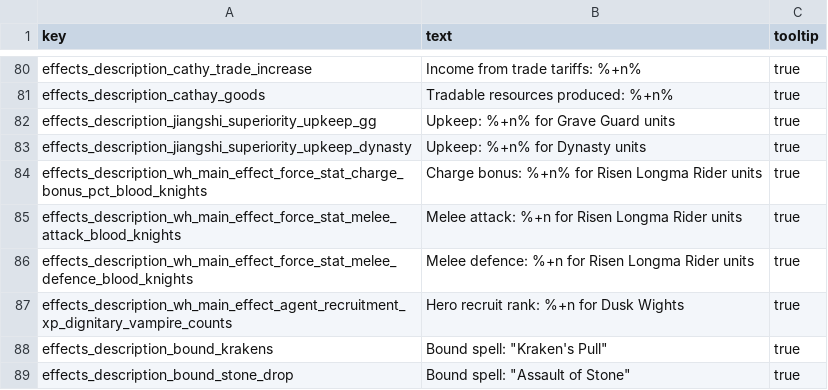
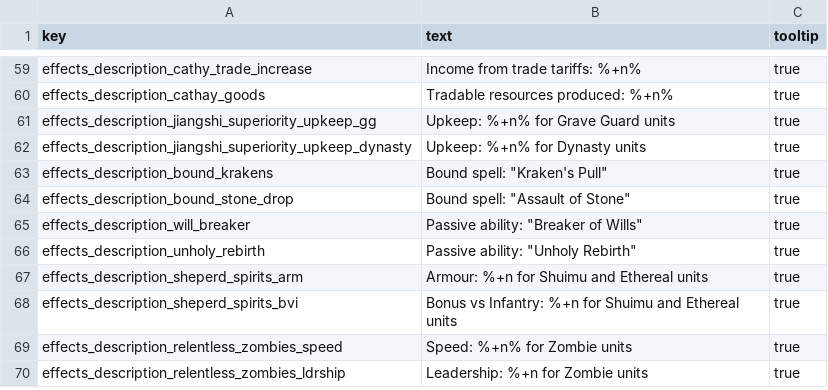
Before and after one commit to RhoxGSAINT/Dynasty-of-the-Damned, a TSV file: text/db/!!jiang_skill_tech_effects.loc.tsv, drawn as a sheet; only a part is shown, gaps mark what is left out; the shorter side is filled out with more unchanged rows; the diff covers the shown part only.

```diff
--- a/text/db/!!jiang_skill_tech_effects.loc.tsv
+++ b/text/db/!!jiang_skill_tech_effects.loc.tsv
@@ -83,6 +62,2 @@ effects_description_jiangshi_superiority_upkeep_gg	Upkeep: %+n% for Grave Guard
 effects_description_jiangshi_superiority_upkeep_dynasty	Upkeep: %+n% for Dynasty units	true
-effects_description_wh_main_effect_force_stat_charge_bonus_pct_blood_knights	Charge bonus: %+n% for Risen Longma Rider units	true
-effects_description_wh_main_effect_force_stat_melee_attack_blood_knights	Melee attack: %+n for Risen Longma Rider units	true
-effects_description_wh_main_effect_force_stat_melee_defence_blood_knights	Melee defence: %+n for Risen Longma Rider units	true
-effects_description_wh_main_effect_agent_recruitment_xp_dignitary_vampire_counts	Hero recruit rank: %+n for Dusk Wights	true
 effects_description_bound_krakens	Bound spell: "Kraken's Pull" 	true
```
Also changed, not shown: 21 removed rows elsewhere in this file, db/faction_agent_permitted_subtypes_tables/AAA_dynasty_of_the_damned.tsv, db/land_units_tables/jiangshi_reborn+.tsv, 42 other files.
